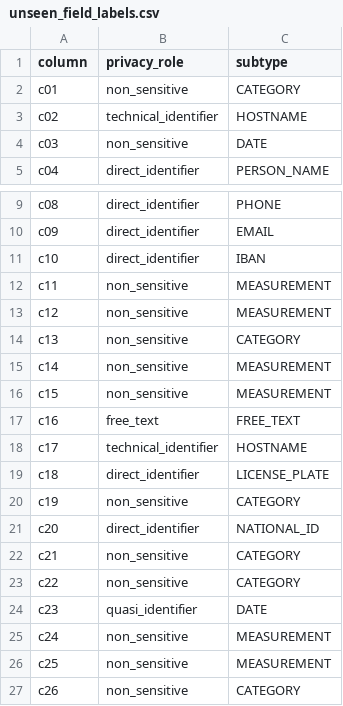
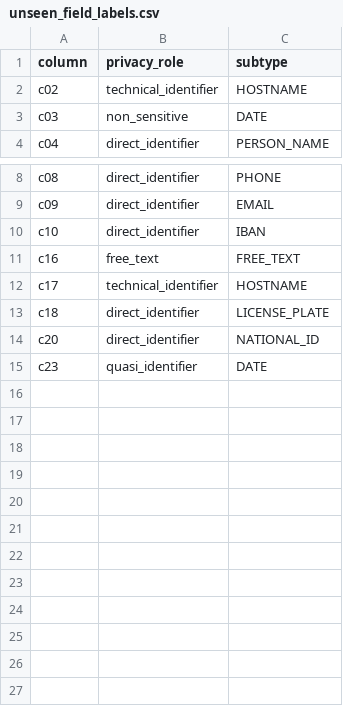
Before and after one commit to Chintufp/Since-AI-hackathon---WAWS, a CSV file: pets_submission/unseen_field_labels.csv, drawn as a sheet; only a part is shown, gaps mark what is left out.

Commit message:
pets_submission per A-037: 14 classified columns in the primary CSV, 12 declared abstentions in a sidecar (never guessed as non_sensitive), coverage disclosed; mobility/ = byte-identical copies of the aggregate release with a no-row-map note

```diff
--- a/pets_submission/unseen_field_labels.csv
+++ b/pets_submission/unseen_field_labels.csv
@@ -1,3 +1,2 @@
 column,privacy_role,subtype
-c01,non_sensitive,CATEGORY
 c02,technical_identifier,HOSTNAME
@@ -11,7 +10,2 @@ c09,direct_identifier,EMAIL
 c10,direct_identifier,IBAN
-c11,non_sensitive,MEASUREMENT
-c12,non_sensitive,MEASUREMENT
-c13,non_sensitive,CATEGORY
-c14,non_sensitive,MEASUREMENT
-c15,non_sensitive,MEASUREMENT
 c16,free_text,FREE_TEXT
@@ -19,9 +13,3 @@ c17,technical_identifier,HOSTNAME
 c18,direct_identifier,LICENSE_PLATE
-c19,non_sensitive,CATEGORY
 c20,direct_identifier,NATIONAL_ID
-c21,non_sensitive,CATEGORY
-c22,non_sensitive,CATEGORY
 c23,quasi_identifier,DATE
-c24,non_sensitive,MEASUREMENT
-c25,non_sensitive,MEASUREMENT
-c26,non_sensitive,CATEGORY
```
Also changed, not shown: 8 other files.
